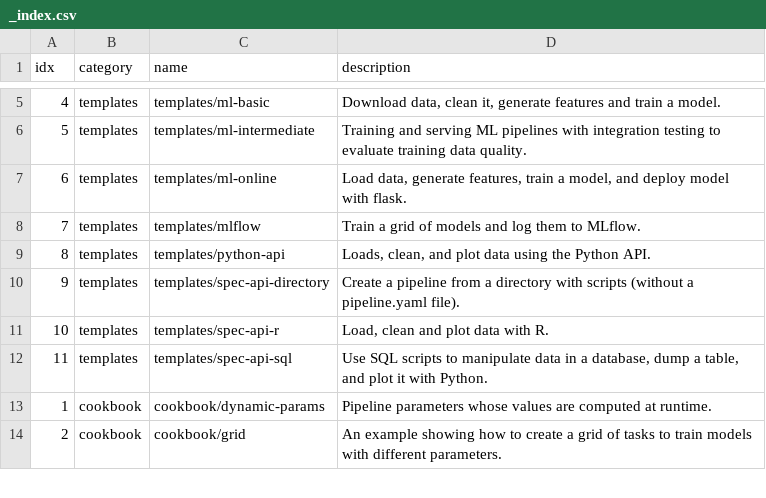
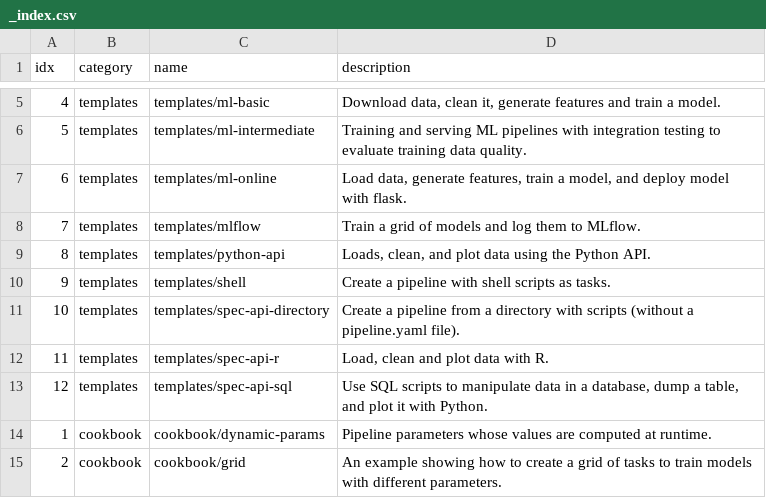
Before and after one commit to ploomber/projects, a CSV file: _index.csv, drawn as a sheet; only a part is shown, gaps mark what is left out.

Commit message:
adds templates/shell

```diff
--- a/_index.csv
+++ b/_index.csv
@@ -9,5 +9,6 @@
 "8","templates","templates/python-api","Loads, clean, and plot data using the Python API."
-"9","templates","templates/spec-api-directory","Create a pipeline from a directory with scripts (without a pipeline.yaml file)."
-"10","templates","templates/spec-api-r","Load, clean and plot data with R."
-"11","templates","templates/spec-api-sql","Use SQL scripts to manipulate data in a database, dump a table, and plot it with Python."
+"9","templates","templates/shell","Create a pipeline with shell scripts as tasks."
+"10","templates","templates/spec-api-directory","Create a pipeline from a directory with scripts (without a pipeline.yaml file)."
+"11","templates","templates/spec-api-r","Load, clean and plot data with R."
+"12","templates","templates/spec-api-sql","Use SQL scripts to manipulate data in a database, dump a table, and plot it with Python."
 "1","cookbook","cookbook/dynamic-params","Pipeline parameters whose values are computed at runtime."
```
Also changed, not shown: 11 other files.
